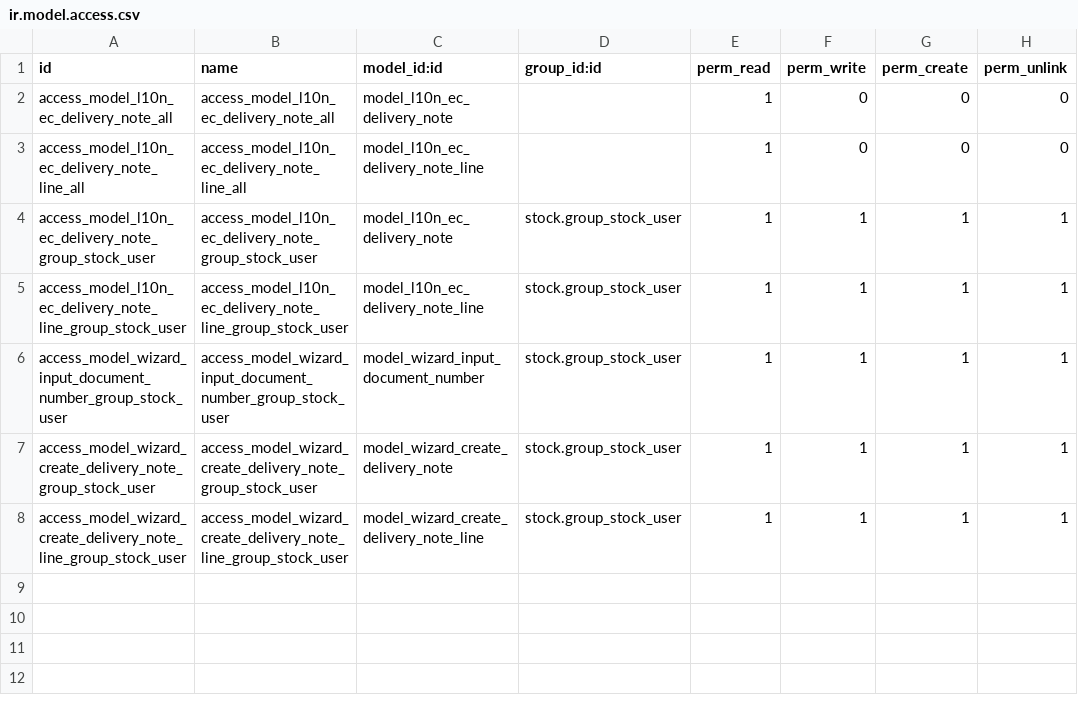
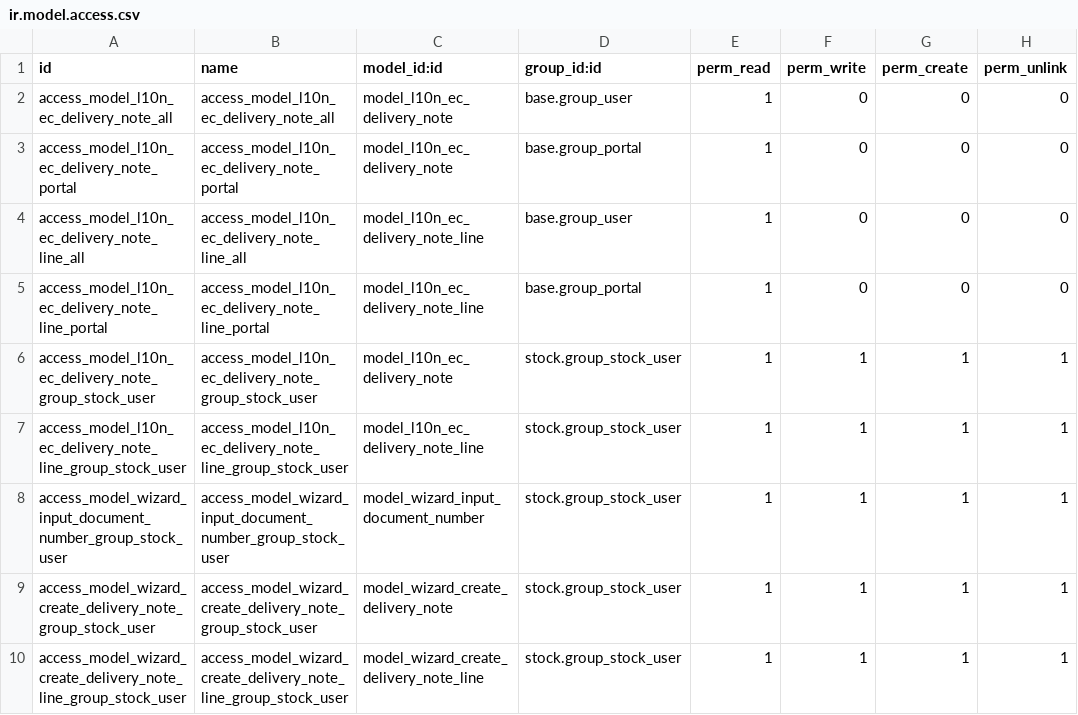
Before and after one commit to OCA/l10n-ecuador, a CSV file: l10n_ec_delivery_note/security/ir.model.access.csv, drawn as a sheet.

```diff
--- a/l10n_ec_delivery_note/security/ir.model.access.csv
+++ b/l10n_ec_delivery_note/security/ir.model.access.csv
@@ -1,4 +1,6 @@
 "id","name","model_id:id","group_id:id","perm_read","perm_write","perm_create","perm_unlink"
-"access_model_l10n_ec_delivery_note_all","access_model_l10n_ec_delivery_note_all","model_l10n_ec_delivery_note",,1,0,0,0
-"access_model_l10n_ec_delivery_note_line_all","access_model_l10n_ec_delivery_note_line_all","model_l10n_ec_delivery_note_line",,1,0,0,0
+"access_model_l10n_ec_delivery_note_all","access_model_l10n_ec_delivery_note_all","model_l10n_ec_delivery_note","base.group_user",1,0,0,0
+"access_model_l10n_ec_delivery_note_portal","access_model_l10n_ec_delivery_note_portal","model_l10n_ec_delivery_note","base.group_portal",1,0,0,0
+"access_model_l10n_ec_delivery_note_line_all","access_model_l10n_ec_delivery_note_line_all","model_l10n_ec_delivery_note_line","base.group_user",1,0,0,0
+"access_model_l10n_ec_delivery_note_line_portal","access_model_l10n_ec_delivery_note_line_portal","model_l10n_ec_delivery_note_line","base.group_portal",1,0,0,0
 "access_model_l10n_ec_delivery_note_group_stock_user","access_model_l10n_ec_delivery_note_group_stock_user","model_l10n_ec_delivery_note","stock.group_stock_user",1,1,1,1
```
Also changed, not shown: 33 other files.
